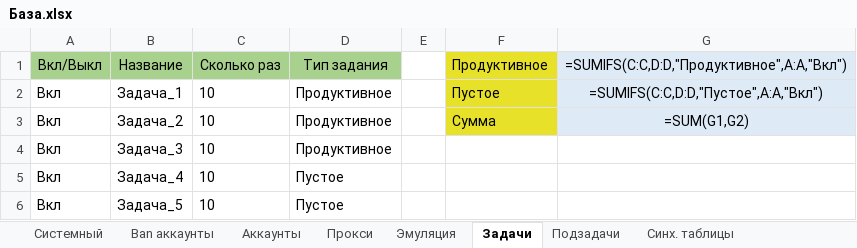
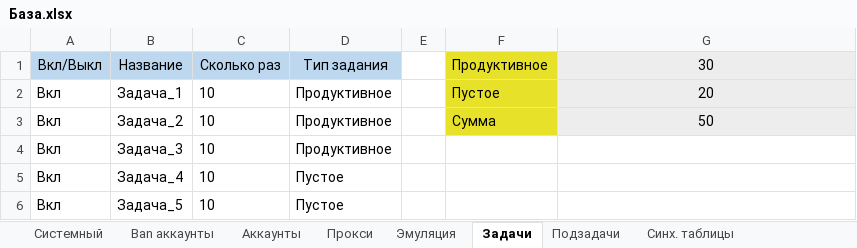
Before and after one commit to ezS0FT/ezFERM, an Excel workbook: Демонстрационные фермы/Ферма по мануалу/База.xlsx, sheet Задачи, drawn as a sheet; values as stored, in another font and other column widths than the file's, no borders; formulas without a stored value are shown as written; conditional formats not drawn; the diff names each change by its address in the sheet, - before the commit and + after, or states it on an @@ line.

```diff
--- a/Демонстрационные фермы/Ферма по мануалу/База.xlsx (sheet Задачи)
+++ b/Демонстрационные фермы/Ферма по мануалу/База.xlsx (sheet Задачи)
-A1:D1 fill: #A9D18E
+A1:D1 fill: #BDD7EE
-G1: =SUMIFS(C:C,D:D,"Продуктивное",A:A,"Вкл")
+G1: 30
-G2: =SUMIFS(C:C,D:D,"Пустое",A:A,"Вкл")
+G2: 20
-G3: =SUM(G1,G2)
+G3: 50
```
Also changed, not shown: sheet Прокси, sheet Системный, sheet Аккаунты, sheet Подзадачи, sheet Эмуляция, sheet Синх. таблицы, Шаблон/База.xlsx, 1 other file.
